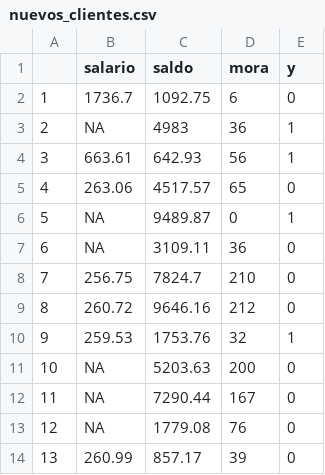
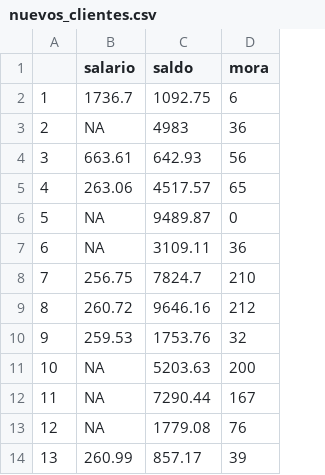
Before and after one commit to CristianPachacama/Mini_Curso_Python_R_MYSQL, a CSV file: data/nuevos_clientes.csv, drawn as a sheet; only a part is shown; the diff names each change by its address in the sheet, - before the commit and + after, or states it on an @@ line.

```diff
--- a/data/nuevos_clientes.csv
+++ b/data/nuevos_clientes.csv
-column E (y), rows 2-14: 0 | 1 | 1 | 0 | 1 | 0 | 0 | 0 | 1 | 0 | 0 | 0 | 0
```
Also changed, not shown: 4 other files.
